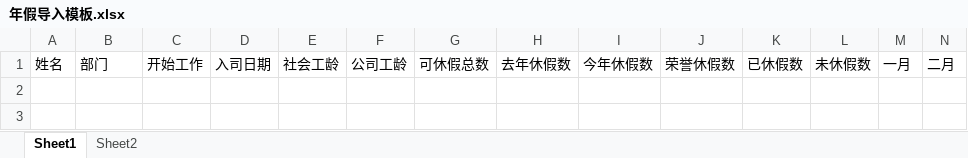
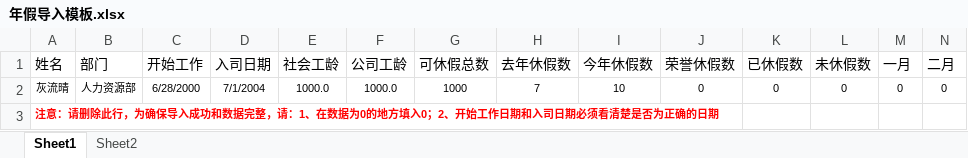
Before and after one commit to zsyzlyj/holiday, an Excel workbook: uploads/standard/年假导入模板.xlsx, sheet Sheet1, drawn as a sheet; only a part is shown; values as stored, in another font and other column widths than the file's, no borders; conditional formats not drawn; rows hold the shown columns only; the diff names each change by its address in the sheet, - before the commit and + after, or states it on an @@ line.

```diff
--- a/uploads/standard/年假导入模板.xlsx (sheet Sheet1)
+++ b/uploads/standard/年假导入模板.xlsx (sheet Sheet1)
+row 2: 灰流晴 | 人力资源部 | 6/28/2000 | 7/1/2004 | 1000.0 | 1000.0 | 1000 | 7 | 10 | 0 | 0 | 0 | 0 | 0
+row 3: 注意：请删除此行，为确保导入成功和数据完整，请：1、在数据为0的地方填入0；2、开始工作日期和入司日期必须看清楚是否为正确的日期
```
Also changed, not shown: uploads/standard/人员导入模板.xlsx, uploads/standard/薪酬导入模板.xlsx, 37 other files.
